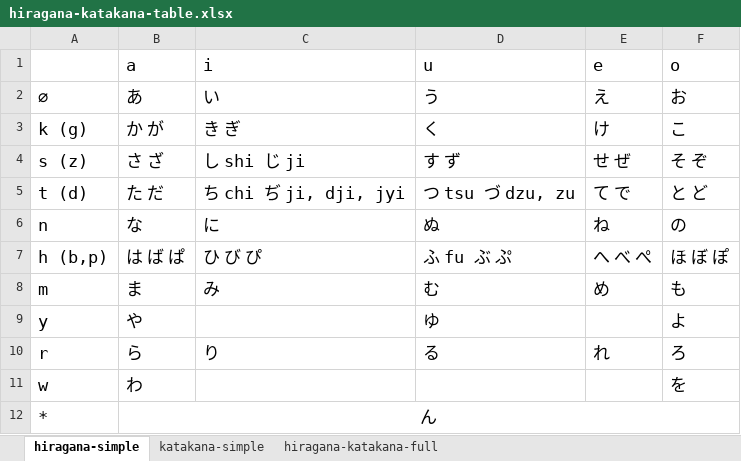
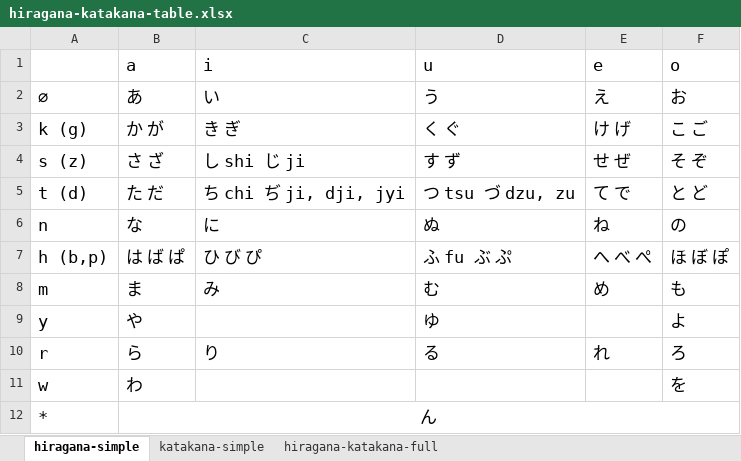
Before and after one commit to thunderrun/hiragana-katakana-cheat-sheet, an Excel workbook: hiragana-katakana-table.xlsx, sheet hiragana-simple, drawn as a sheet; values as stored, in another font and other column widths than the file's, no borders; the diff names each change by its address in the sheet, - before the commit and + after, or states it on an @@ line.

Commit message:
update table

```diff
--- a/hiragana-katakana-table.xlsx (sheet hiragana-simple)
+++ b/hiragana-katakana-table.xlsx (sheet hiragana-simple)
-D3 (u): く
+D3 (u): く ぐ
-E3 (e): け
+E3 (e): け げ
-F3 (o): こ
+F3 (o): こ ご
```
Also changed, not shown: 1 other file.
